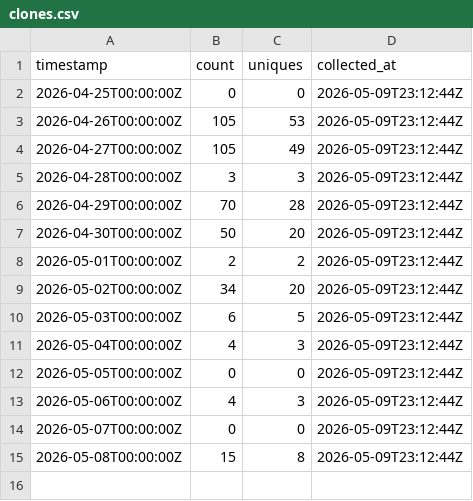
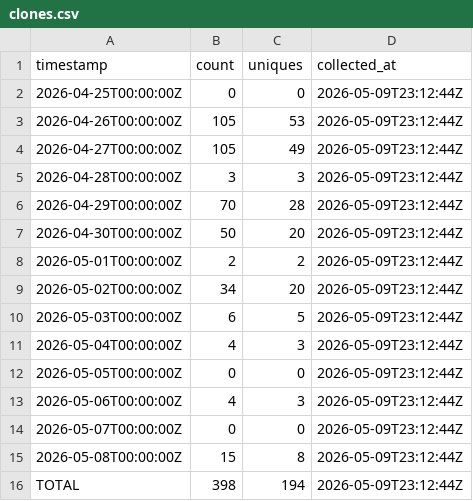
Before and after one commit to J-King-Dottie/dead-internet-tracker, a CSV file: github-traffic/clones.csv, drawn as a sheet; the diff names each change by its address in the sheet, - before the commit and + after, or states it on an @@ line.

Commit message:
Simplify GitHub traffic tracking

```diff
--- a/github-traffic/clones.csv
+++ b/github-traffic/clones.csv
+row 16: TOTAL | 398 | 194 | 2026-05-09T23:12:44Z
```
Also changed, not shown: github-traffic/views.csv, 5 other files.
